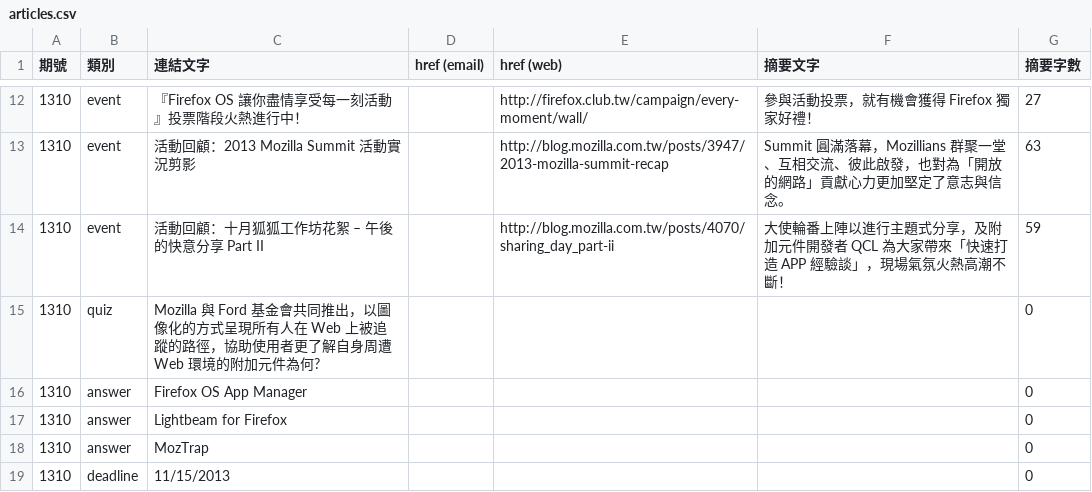
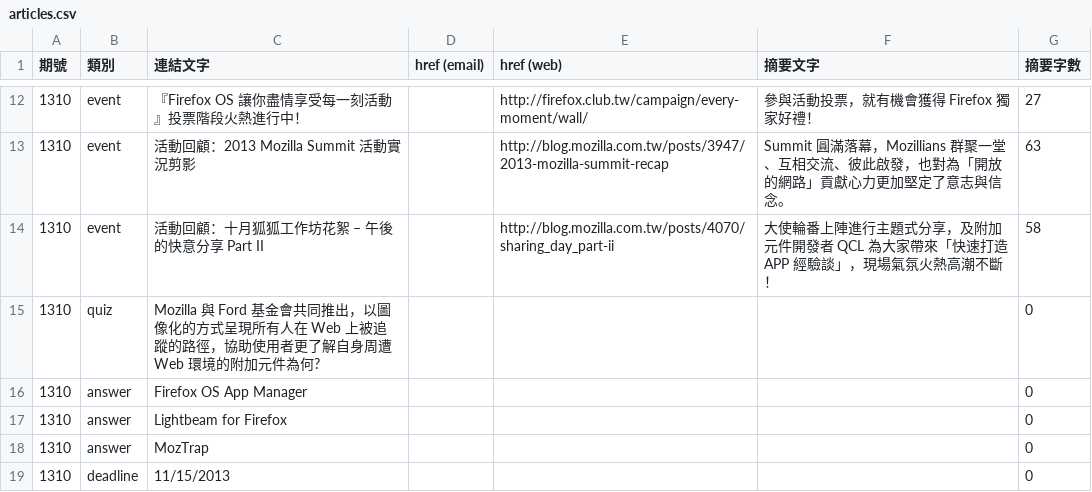
Before and after one commit to elin-moco/bedrock, a CSV file: bedrock/newsletter/templates/newsletter/2013-10/articles.csv, drawn as a sheet; only a part is shown, gaps mark what is left out.

Commit message:
Fixed newsletter content.

```diff
--- a/bedrock/newsletter/templates/newsletter/2013-10/articles.csv
+++ b/bedrock/newsletter/templates/newsletter/2013-10/articles.csv
@@ -15,3 +15,3 @@
 1310,"event","活動回顧：2013 Mozilla Summit 活動實況剪影","","http://blog.mozilla.com.tw/posts/3947/2013-mozilla-summit-recap","Summit 圓滿落幕，Mozillians 群聚一堂、互相交流、彼此啟發，也對為「開放的網路」貢獻心力更加堅定了意志與信念。",63
-1310,"event","活動回顧：十月狐狐工作坊花絮 – 午後的快意分享 Part II","","http://blog.mozilla.com.tw/posts/4070/sharing_day_part-ii","大使輪番上陣以進行主題式分享，及附加元件開發者 QCL 為大家帶來「快速打造 APP 經驗談」，現場氣氛火熱高潮不斷！",59
+1310,"event","活動回顧：十月狐狐工作坊花絮 – 午後的快意分享 Part II","","http://blog.mozilla.com.tw/posts/4070/sharing_day_part-ii","大使輪番上陣進行主題式分享，及附加元件開發者 QCL 為大家帶來「快速打造 APP 經驗談」，現場氣氛火熱高潮不斷！",58
 1310,"quiz","Mozilla 與 Ford 基金會共同推出，以圖像化的方式呈現所有人在 Web 上被追蹤的路徑，協助使用者更了解自身周遭 Web 環境的附加元件為何?","","","",0
```
